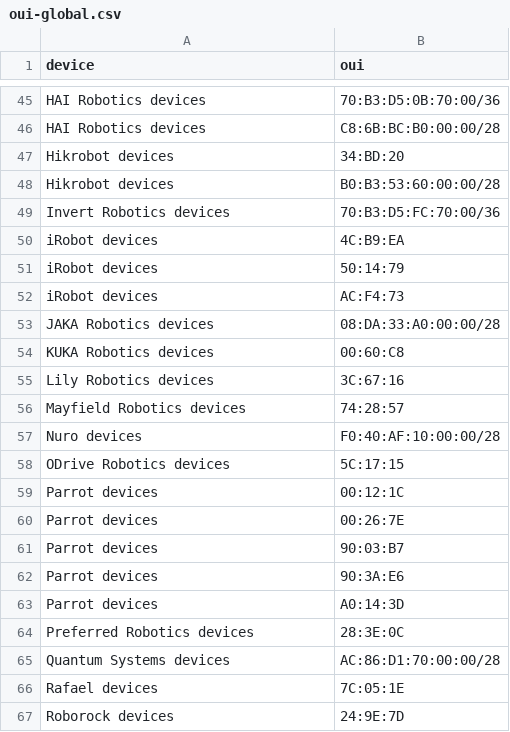
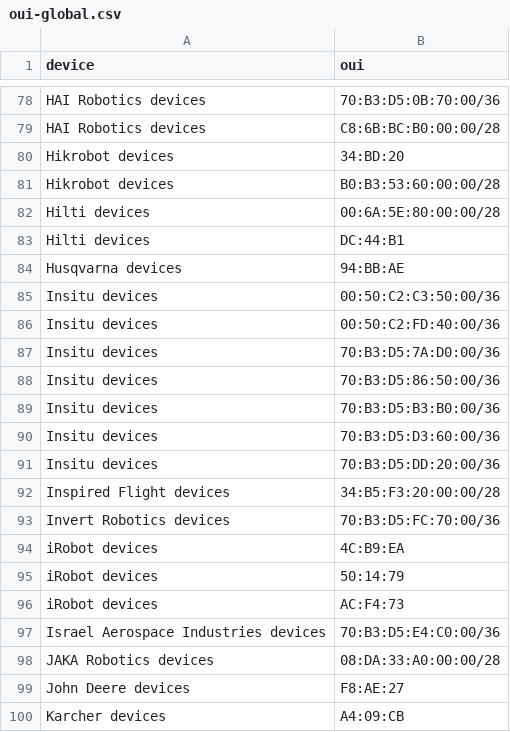
Before and after one commit to ekomsSavior/DRONEmapper, a CSV file: public/downloads/data/oui-global.csv, drawn as a sheet; only a part is shown, gaps mark what is left out; the shorter side is filled out with more unchanged rows; the diff covers the shown part only.

Commit message:
Expand verified device MAC allocations and connect library cards to shared catalog

```diff
--- a/public/downloads/data/oui-global.csv
+++ b/public/downloads/data/oui-global.csv
@@ -48,2 +81,13 @@ Hikrobot devices,34:BD:20
 Hikrobot devices,B0:B3:53:60:00:00/28
+Hilti devices,00:6A:5E:80:00:00/28
+Hilti devices,DC:44:B1
+Husqvarna devices,94:BB:AE
+Insitu devices,00:50:C2:C3:50:00/36
+Insitu devices,00:50:C2:FD:40:00/36
+Insitu devices,70:B3:D5:7A:D0:00/36
+Insitu devices,70:B3:D5:86:50:00/36
+Insitu devices,70:B3:D5:B3:B0:00/36
+Insitu devices,70:B3:D5:D3:60:00/36
+Insitu devices,70:B3:D5:DD:20:00/36
+Inspired Flight devices,34:B5:F3:20:00:00/28
 Invert Robotics devices,70:B3:D5:FC:70:00/36
@@ -52,2 +96,5 @@ iRobot devices,50:14:79
 iRobot devices,AC:F4:73
+Israel Aerospace Industries devices,70:B3:D5:E4:C0:00/36
 JAKA Robotics devices,08:DA:33:A0:00:00/28
+John Deere devices,F8:AE:27
+Karcher devices,A4:09:CB
```
Also changed, not shown: 68 added rows elsewhere in this file, 14 other files.
